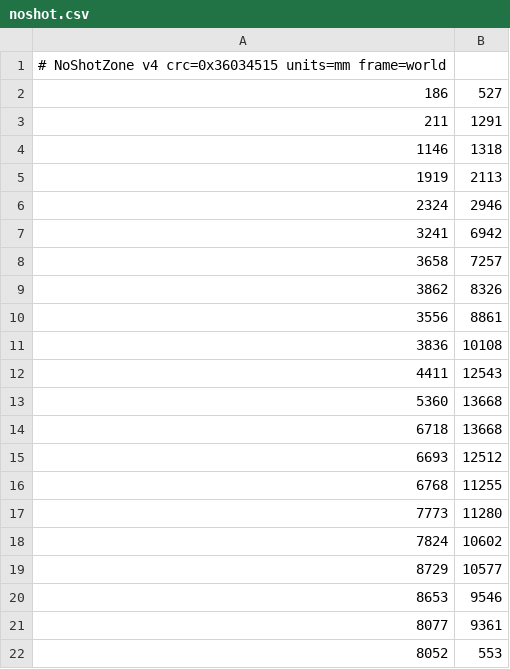
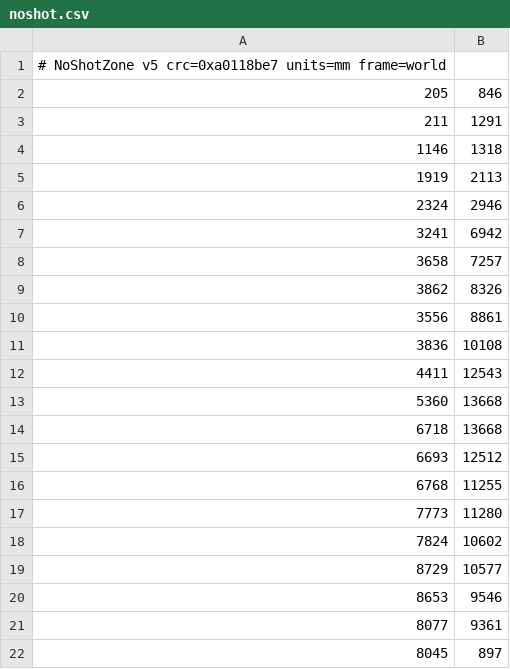
Before and after one commit to smily77/CatFind, a CSV file: Controller/Manager6_3_0/data/noshot.csv, drawn as a sheet.

Commit message:
Karte noshot: v5 vom Manager uebernommen (VPS-Editor)

```diff
--- a/Controller/Manager6_3_0/data/noshot.csv
+++ b/Controller/Manager6_3_0/data/noshot.csv
@@ -1,3 +1,3 @@
-# NoShotZone v4  crc=0x36034515  units=mm  frame=world
-186,527
+# NoShotZone v5  crc=0xa0118be7  units=mm  frame=world
+205,846
 211,1291
@@ -21,2 +21,2 @@
 8077,9361
-8052,553
+8045,897
```
